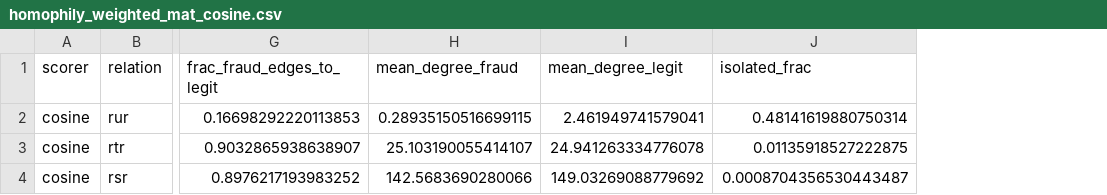
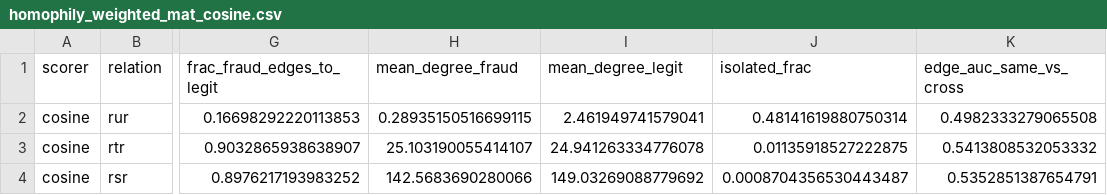
Before and after one commit to ykwong2002/bt4012-adaptive-fraud-detection, a CSV file: outputs/tables/homophily_weighted_mat_cosine.csv, drawn as a sheet; only a part is shown, gaps mark what is left out; the diff names each change by its address in the sheet, - before the commit and + after, or states it on an @@ line.

Commit message:
Add noisy-oracle scorer-quality curve and graph-only training results
- noisy_oracle_scores / edge_label_auc: simulated scorers of known edge AUC
- 05b: --scorer noisy_oracle --edge-auc; edge AUC in the homophily tables
- 06: --seeds option and a weights column in the results
- 10_figures: fig_scorer_curve_mat and scorer_curve_mat.csv
- .mat results (stratified): oracle, feature/cosine soft and softrank, noisy oracle 0.5-0.9
- decisions D12, AGENTS.md status

```diff
--- a/outputs/tables/homophily_weighted_mat_cosine.csv
+++ b/outputs/tables/homophily_weighted_mat_cosine.csv
+column K (edge_auc_same_vs_cross), rows 2-4: 0.4982333279065508 | 0.5413808532053332 | 0.5352851387654791
```
Also changed, not shown: outputs/tables/feature_scorer_history_mat_feature.csv, outputs/tables/homophily_weighted_mat_feature.csv, 41 other files.
